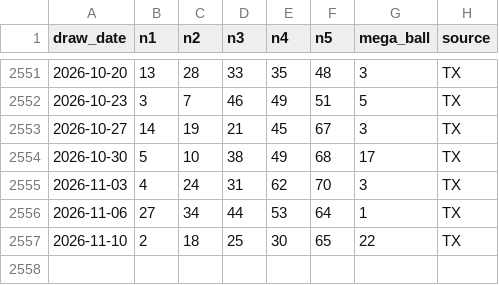
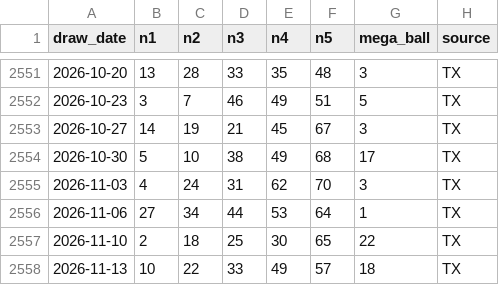
Before and after one commit to mant121985-sudo/jackpot-ledger, a CSV file: megamillions_draw_history_validated.csv, drawn as a sheet; only a part is shown, gaps mark what is left out; the diff names each change by its address in the sheet, - before the commit and + after, or states it on an @@ line.

```diff
--- a/megamillions_draw_history_validated.csv
+++ b/megamillions_draw_history_validated.csv
+row 2558: 2026-11-13 | 10 | 22 | 33 | 49 | 57 | 18 | TX
```
Also changed, not shown: picks_log.csv, 1 other file.
